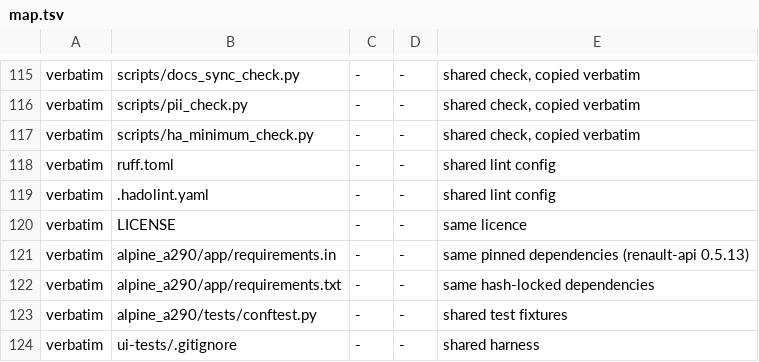
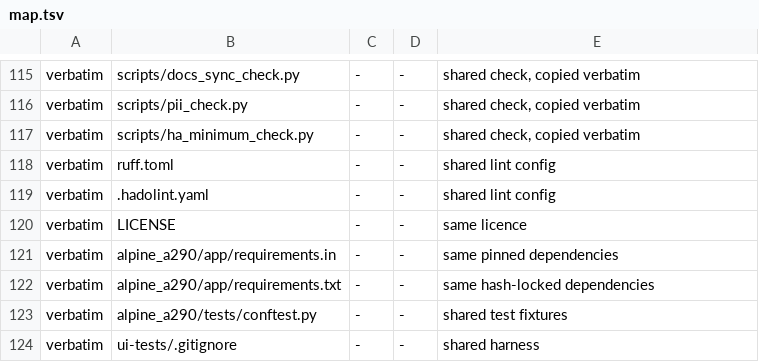
Before and after one commit to MatthewHobbs/r5-ha-addon, a TSV file: scripts/parity/map.tsv, drawn as a sheet; only a part is shown, gaps mark what is left out.

```diff
--- a/scripts/parity/map.tsv
+++ b/scripts/parity/map.tsv
@@ -120,3 +120,3 @@ verbatim	.hadolint.yaml	-	-	shared lint config
 verbatim	LICENSE	-	-	same licence
-verbatim	alpine_a290/app/requirements.in	-	-	same pinned dependencies (renault-api 0.5.13)
+verbatim	alpine_a290/app/requirements.in	-	-	same pinned dependencies
 verbatim	alpine_a290/app/requirements.txt	-	-	same hash-locked dependencies
```
Also changed, not shown: 2 other files.
